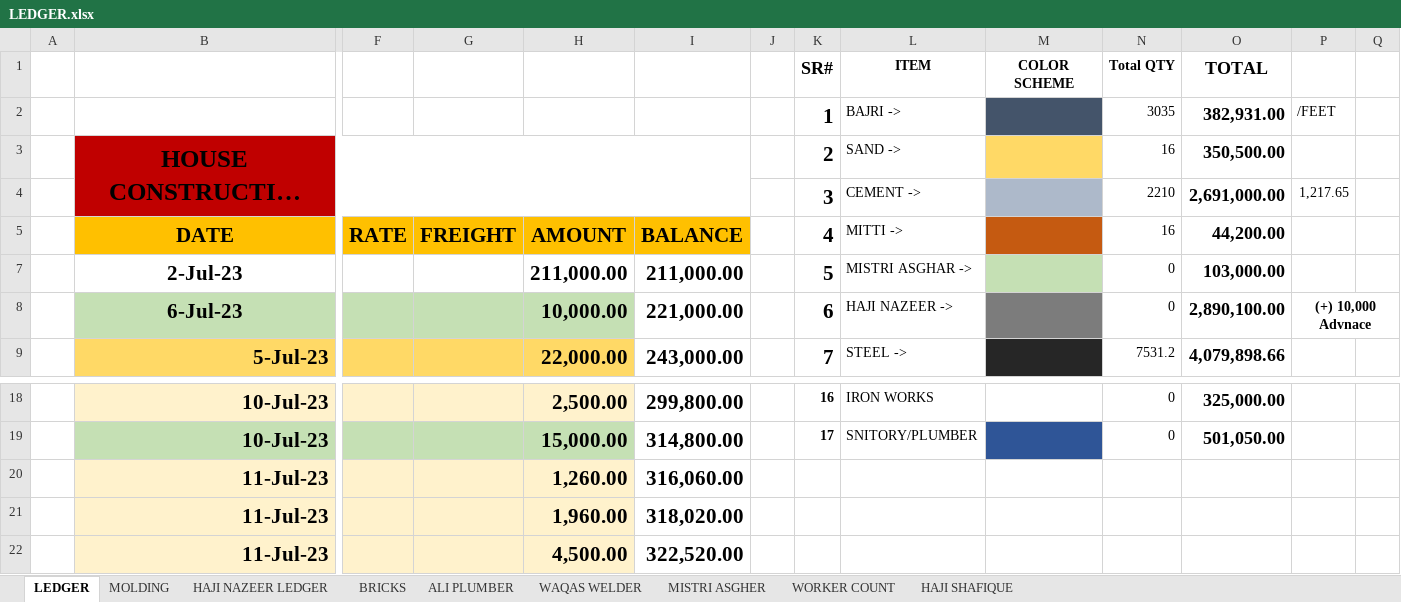
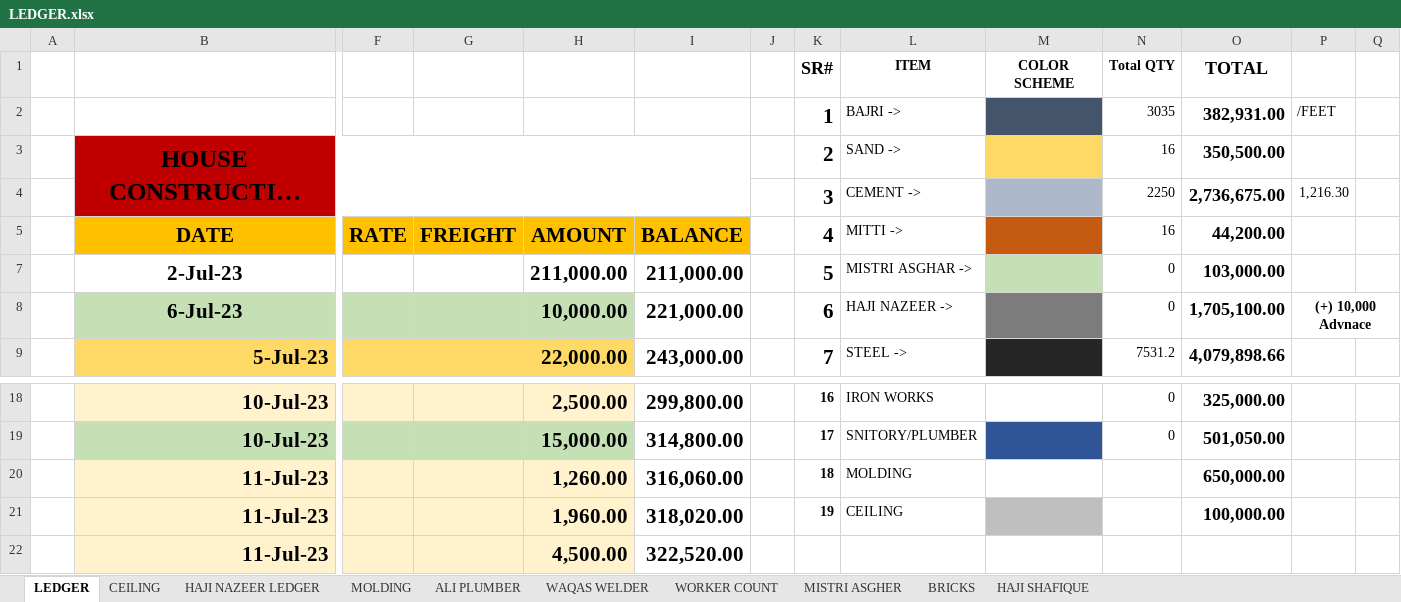
Before and after one commit to Mabbii/HouseContsructionLedger, an Excel workbook: LEDGER.xlsx, sheet LEDGER, drawn as a sheet; only a part is shown, gaps mark what is left out; long unchanged cells end in …; values as stored, in another font and other column widths than the file's, no borders; conditional formats not drawn; removed rows and columns are numbered as before the commit, all else as after; rows hold the shown columns only; the diff covers the shown part only; the diff names each change by its address in the sheet, - before the commit and + after, or states it on an @@ line.

```diff
--- a/LEDGER.xlsx (sheet LEDGER)
+++ b/LEDGER.xlsx (sheet LEDGER)
+sheet tab: CEILING
@@ sheet tab order changed: LEDGER | CEILING | HAJI NAZEER LEDGER | MOLDING | ALI PLUMBER | WAQAS WELDER | WORKER COUNT | MISTRI ASGHER | BRICKS | HAJI SHAFIQUE @@
-row 4:  |  |  |  |  |  |  | 3 | CEMENT -> |  | 2210 | 2,691,000.00 | 1,217.65
+row 4:  |  |  |  |  |  |  | 3 | CEMENT -> |  | 2250 | 2,736,675.00 | 1,216.30
-O8 (44,200.00): 2,890,100.00
+O8 (44,200.00): 1,705,100.00
-K20 (4): (empty)
+K20 (4): 18
-L20 (MITTI ->): (empty)
+L20 (MITTI ->): MOLDING
-O20 (44,200.00): (empty)
+O20 (44,200.00): 650,000.00
-K21 (4): (empty)
+K21 (4): 19
-L21 (MITTI ->): (empty)
+L21 (MITTI ->): CEILING
-M21 fill: none
+M21 fill: #BFBFBF
-O21 (44,200.00): (empty)
+O21 (44,200.00): 100,000.00
```
Also changed, not shown: other rows of this sheet, sheet HAJI NAZEER LEDGER, sheet MOLDING, 1 other file.
